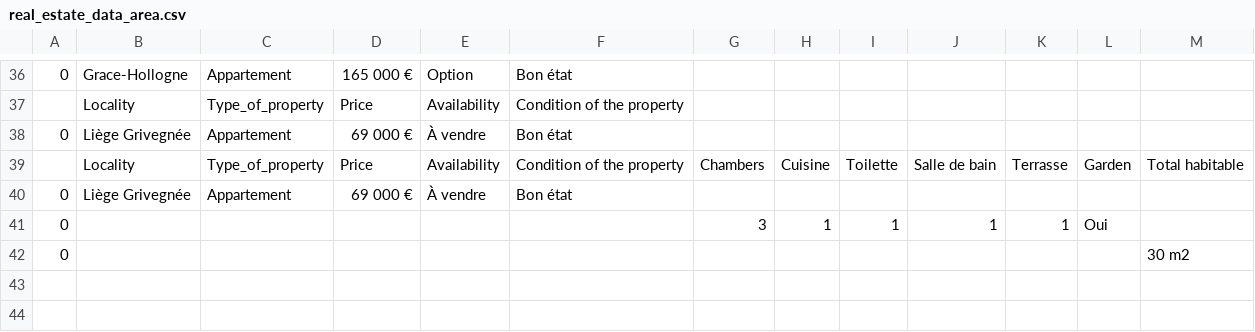
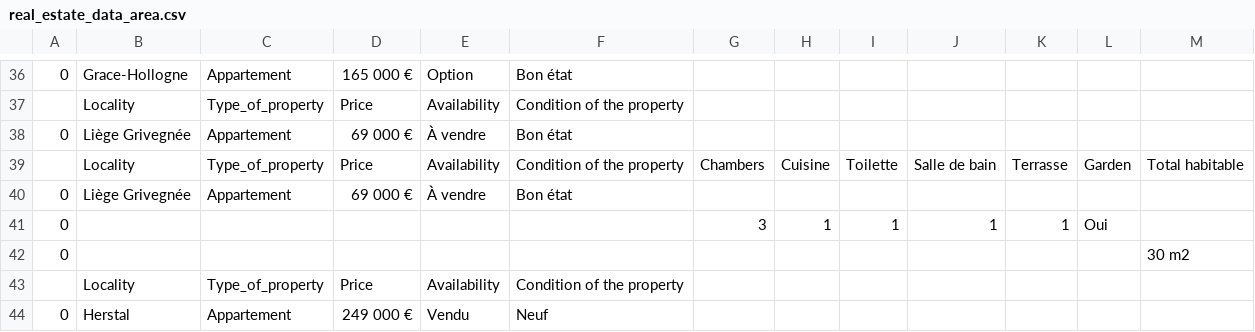
Before and after one commit to manasanoolu7/RealEstate_Scrap, a CSV file: real_estate_data_area.csv, drawn as a sheet; only a part is shown, gaps mark what is left out.

```diff
--- a/real_estate_data_area.csv
+++ b/real_estate_data_area.csv
@@ -42 +42,3 @@
 0,,,,,,,,,,,,30 m2
+,Locality,Type_of_property,Price,Availability,Condition of the property
+0,Herstal,Appartement,249 000 €,Vendu,Neuf
```
Also changed, not shown: real_estate_data.csv, real_estate_data_config.csv, 5 other files.
